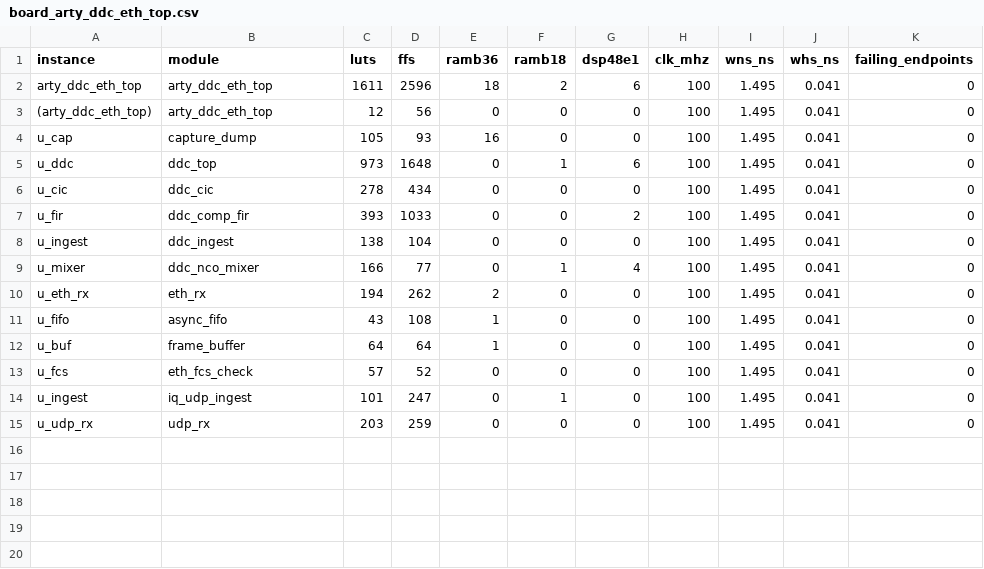
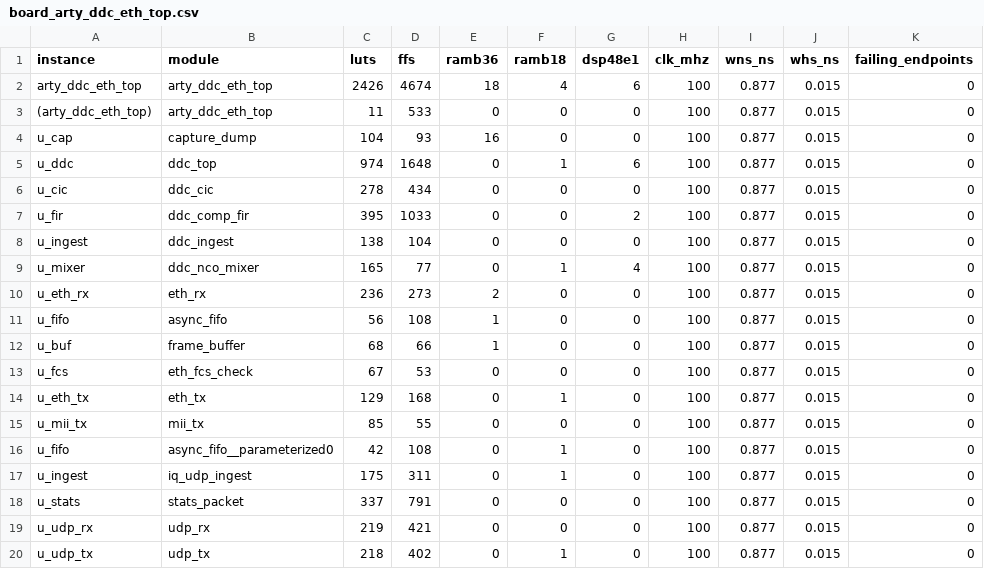
Before and after one commit to RodeanAzari/ccsds-meteor-lrpt-receiver, a CSV file: data/results/board_arty_ddc_eth_top.csv, drawn as a sheet.

```diff
--- a/data/results/board_arty_ddc_eth_top.csv
+++ b/data/results/board_arty_ddc_eth_top.csv
@@ -1,15 +1,20 @@
 instance,module,luts,ffs,ramb36,ramb18,dsp48e1,clk_mhz,wns_ns,whs_ns,failing_endpoints
-arty_ddc_eth_top,arty_ddc_eth_top,1611,2596,18,2,6,100,1.495,0.041,0
-(arty_ddc_eth_top),arty_ddc_eth_top,12,56,0,0,0,100,1.495,0.041,0
-u_cap,capture_dump,105,93,16,0,0,100,1.495,0.041,0
-u_ddc,ddc_top,973,1648,0,1,6,100,1.495,0.041,0
-u_cic,ddc_cic,278,434,0,0,0,100,1.495,0.041,0
-u_fir,ddc_comp_fir,393,1033,0,0,2,100,1.495,0.041,0
-u_ingest,ddc_ingest,138,104,0,0,0,100,1.495,0.041,0
-u_mixer,ddc_nco_mixer,166,77,0,1,4,100,1.495,0.041,0
-u_eth_rx,eth_rx,194,262,2,0,0,100,1.495,0.041,0
-u_fifo,async_fifo,43,108,1,0,0,100,1.495,0.041,0
-u_buf,frame_buffer,64,64,1,0,0,100,1.495,0.041,0
-u_fcs,eth_fcs_check,57,52,0,0,0,100,1.495,0.041,0
-u_ingest,iq_udp_ingest,101,247,0,1,0,100,1.495,0.041,0
-u_udp_rx,udp_rx,203,259,0,0,0,100,1.495,0.041,0
+arty_ddc_eth_top,arty_ddc_eth_top,2426,4674,18,4,6,100,0.877,0.015,0
+(arty_ddc_eth_top),arty_ddc_eth_top,11,533,0,0,0,100,0.877,0.015,0
+u_cap,capture_dump,104,93,16,0,0,100,0.877,0.015,0
+u_ddc,ddc_top,974,1648,0,1,6,100,0.877,0.015,0
+u_cic,ddc_cic,278,434,0,0,0,100,0.877,0.015,0
+u_fir,ddc_comp_fir,395,1033,0,0,2,100,0.877,0.015,0
+u_ingest,ddc_ingest,138,104,0,0,0,100,0.877,0.015,0
+u_mixer,ddc_nco_mixer,165,77,0,1,4,100,0.877,0.015,0
+u_eth_rx,eth_rx,236,273,2,0,0,100,0.877,0.015,0
+u_fifo,async_fifo,56,108,1,0,0,100,0.877,0.015,0
+u_buf,frame_buffer,68,66,1,0,0,100,0.877,0.015,0
+u_fcs,eth_fcs_check,67,53,0,0,0,100,0.877,0.015,0
+u_eth_tx,eth_tx,129,168,0,1,0,100,0.877,0.015,0
+u_mii_tx,mii_tx,85,55,0,0,0,100,0.877,0.015,0
+u_fifo,async_fifo__parameterized0,42,108,0,1,0,100,0.877,0.015,0
+u_ingest,iq_udp_ingest,175,311,0,1,0,100,0.877,0.015,0
+u_stats,stats_packet,337,791,0,0,0,100,0.877,0.015,0
+u_udp_rx,udp_rx,219,421,0,0,0,100,0.877,0.015,0
+u_udp_tx,udp_tx,218,402,0,1,0,100,0.877,0.015,0
```
Also changed, not shown: 19 other files.
